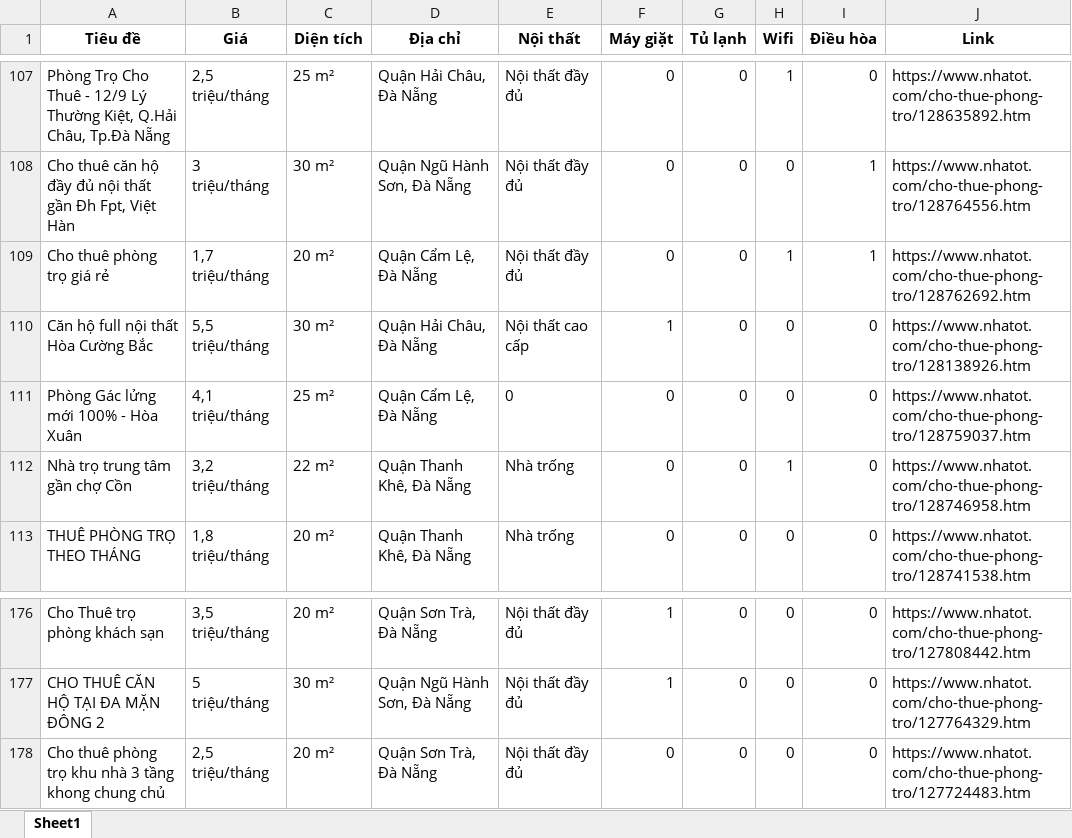
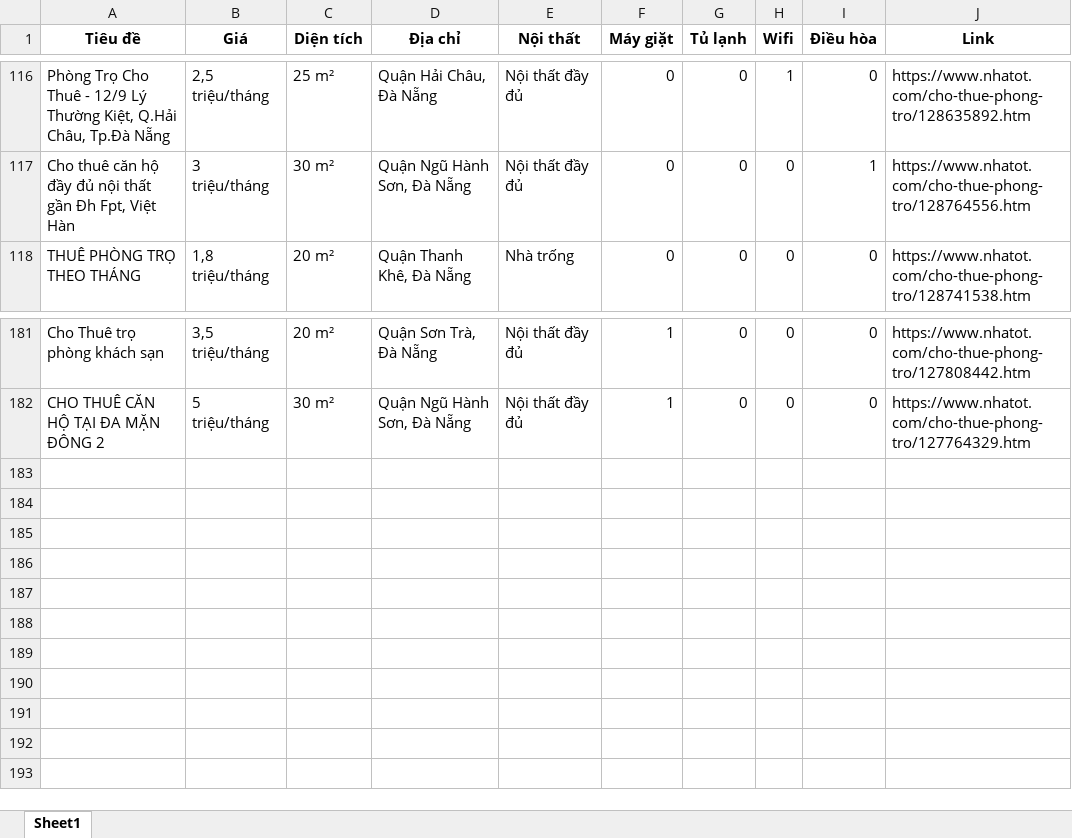
Before and after one commit to 5ude-k/c-o-d-li-u-ph-ng-tr-, an Excel workbook: nhatot_phongtro_danang_all.xlsx, sheet Sheet1, drawn as a sheet; only a part is shown, gaps mark what is left out; values as stored, in another font and other column widths than the file's, no borders; removed rows and columns are numbered as before the commit, all else as after; the diff covers the shown part only; the diff names each change by its address in the sheet, - before the commit and + after, or states it on an @@ line.

```diff
--- a/nhatot_phongtro_danang_all.xlsx (sheet Sheet1)
+++ b/nhatot_phongtro_danang_all.xlsx (sheet Sheet1)
-row 109: Cho thuê phòng trọ giá rẻ | 1,7 triệu/tháng | 20 m² | Quận Cẩm Lệ, Đà Nẵng | Nội thất đầy đủ | 0 | 0 | 1 | 1 | https://www.nhatot.com/cho-thue-phong-tro/128762692.htm
@@ row 110 moved to row 6: Căn hộ full nội thất Hòa Cường Bắc @@
-row 111: Phòng Gác lửng mới 100% - Hòa Xuân | 4,1 triệu/tháng | 25 m² | Quận Cẩm Lệ, Đà Nẵng | 0 | 0 | 0 | 0 | 0 | https://www.nhatot.com/cho-thue-phong-tro/128759037.htm
-row 112: Nhà trọ trung tâm gần chợ Cồn | 3,2 triệu/tháng | 22 m² | Quận Thanh Khê, Đà Nẵng | Nhà trống | 0 | 0 | 1 | 0 | https://www.nhatot.com/cho-thue-phong-tro/128746958.htm
-row 178: Cho thuê phòng trọ khu nhà 3 tầng khong chung chủ | 2,5 triệu/tháng | 20 m² | Quận Sơn Trà, Đà Nẵng | Nội thất đầy đủ | 0 | 0 | 0 | 0 | https://www.nhatot.com/cho-thue-phong-tro/127724483.htm
```
Also changed, not shown: 10 added rows, 2 removed rows and 4 moved rows elsewhere in this sheet, 3 other files.
